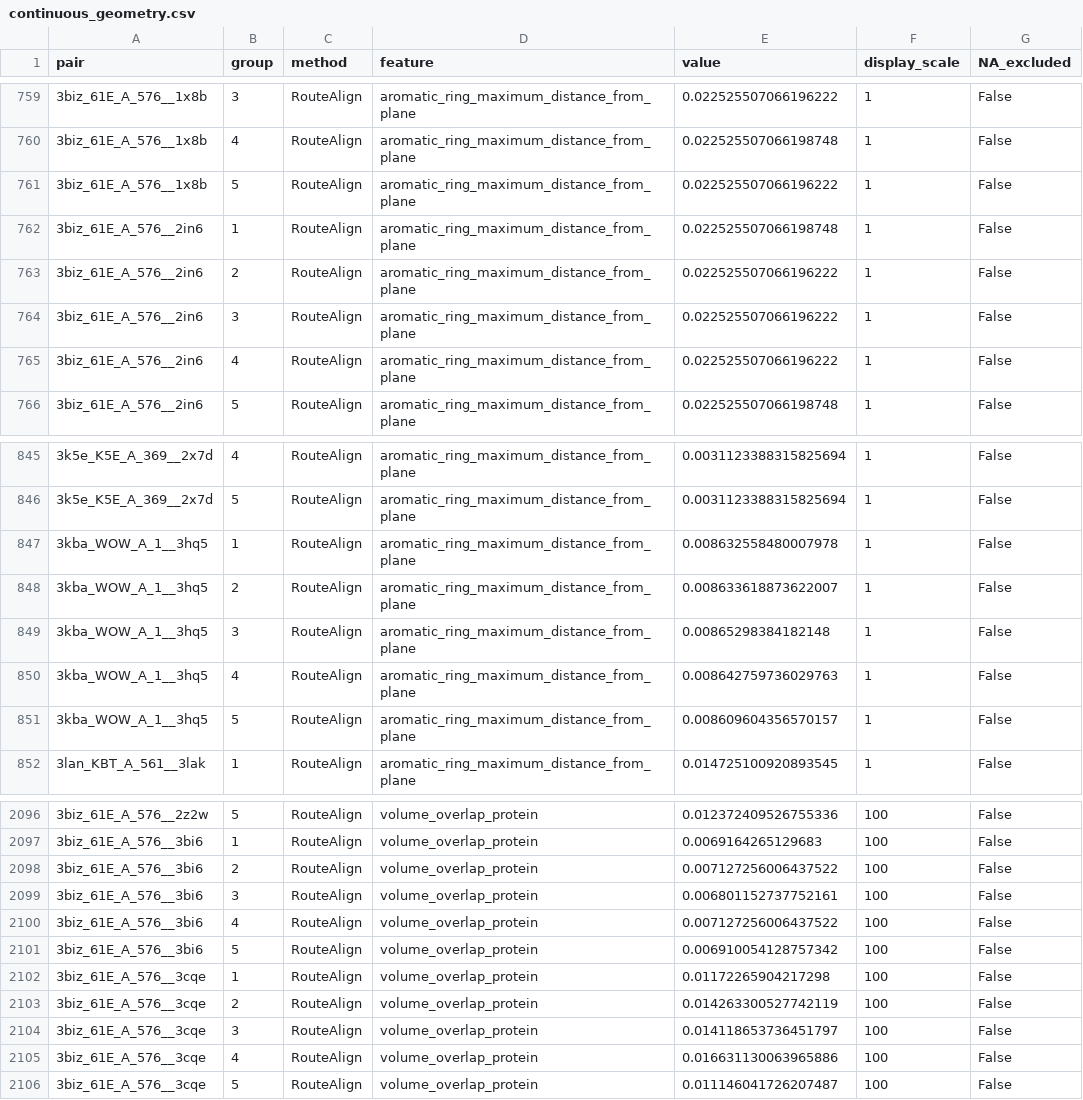
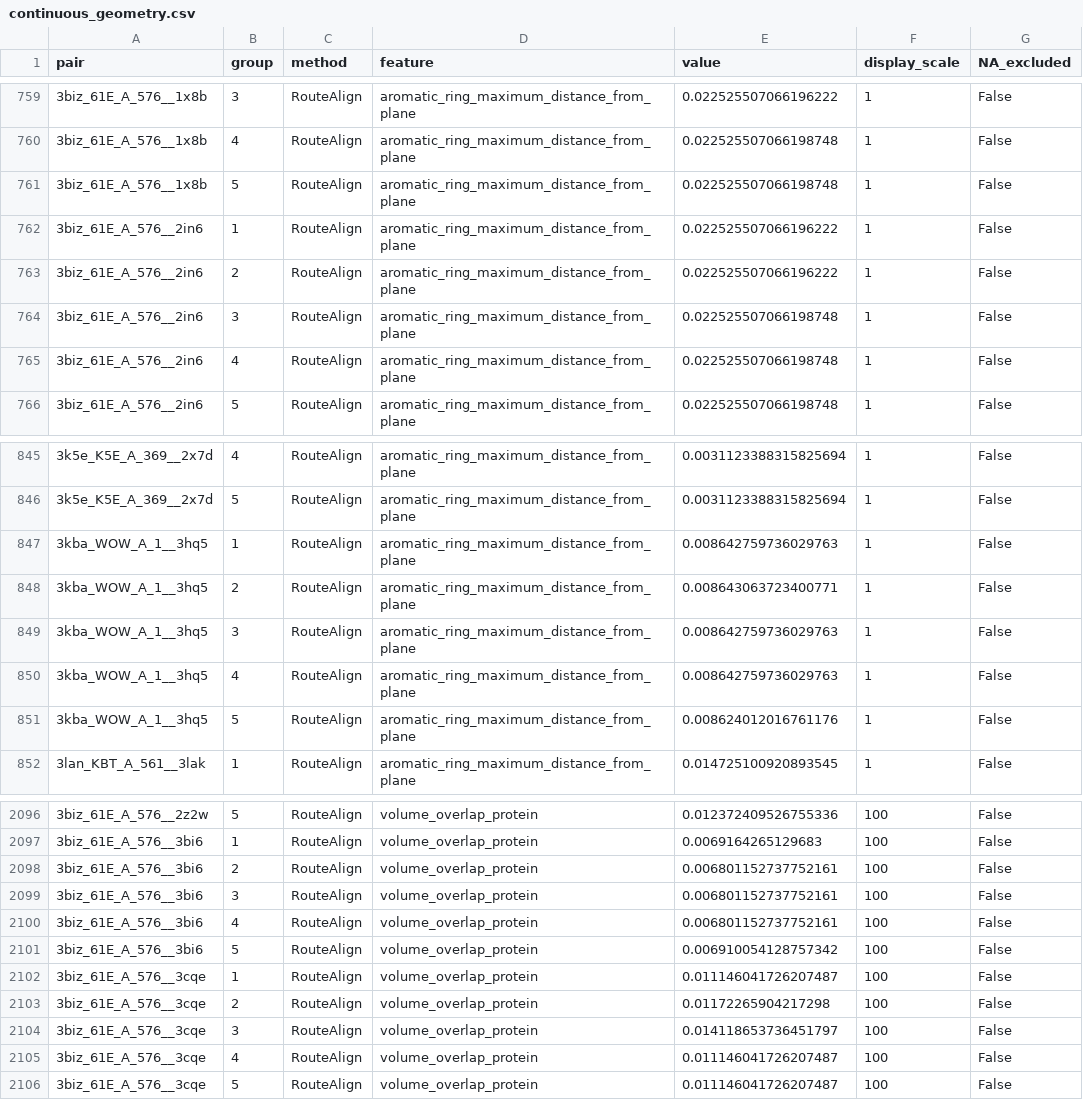
Before and after one commit to wushen1103-collab/RouteAlign, a CSV file: reference/supporting/continuous_geometry.csv, drawn as a sheet; only a part is shown, gaps mark what is left out; the diff covers the shown part only.

```diff
--- a/reference/supporting/continuous_geometry.csv
+++ b/reference/supporting/continuous_geometry.csv
@@ -760,7 +760,7 @@ pair,group,method,feature,value,display_scale,NA_excluded
 3biz_61E_A_576__1x8b,4,RouteAlign,aromatic_ring_maximum_distance_from_plane,0.022525507066198748,1,False
-3biz_61E_A_576__1x8b,5,RouteAlign,aromatic_ring_maximum_distance_from_plane,0.022525507066196222,1,False
-3biz_61E_A_576__2in6,1,RouteAlign,aromatic_ring_maximum_distance_from_plane,0.022525507066198748,1,False
+3biz_61E_A_576__1x8b,5,RouteAlign,aromatic_ring_maximum_distance_from_plane,0.022525507066198748,1,False
+3biz_61E_A_576__2in6,1,RouteAlign,aromatic_ring_maximum_distance_from_plane,0.022525507066196222,1,False
 3biz_61E_A_576__2in6,2,RouteAlign,aromatic_ring_maximum_distance_from_plane,0.022525507066196222,1,False
-3biz_61E_A_576__2in6,3,RouteAlign,aromatic_ring_maximum_distance_from_plane,0.022525507066196222,1,False
-3biz_61E_A_576__2in6,4,RouteAlign,aromatic_ring_maximum_distance_from_plane,0.022525507066196222,1,False
+3biz_61E_A_576__2in6,3,RouteAlign,aromatic_ring_maximum_distance_from_plane,0.022525507066198748,1,False
+3biz_61E_A_576__2in6,4,RouteAlign,aromatic_ring_maximum_distance_from_plane,0.022525507066198748,1,False
 3biz_61E_A_576__2in6,5,RouteAlign,aromatic_ring_maximum_distance_from_plane,0.022525507066198748,1,False
@@ -846,7 +846,7 @@ pair,group,method,feature,value,display_scale,NA_excluded
 3k5e_K5E_A_369__2x7d,5,RouteAlign,aromatic_ring_maximum_distance_from_plane,0.0031123388315825694,1,False
-3kba_WOW_A_1__3hq5,1,RouteAlign,aromatic_ring_maximum_distance_from_plane,0.008632558480007978,1,False
-3kba_WOW_A_1__3hq5,2,RouteAlign,aromatic_ring_maximum_distance_from_plane,0.008633618873622007,1,False
-3kba_WOW_A_1__3hq5,3,RouteAlign,aromatic_ring_maximum_distance_from_plane,0.00865298384182148,1,False
+3kba_WOW_A_1__3hq5,1,RouteAlign,aromatic_ring_maximum_distance_from_plane,0.008642759736029763,1,False
+3kba_WOW_A_1__3hq5,2,RouteAlign,aromatic_ring_maximum_distance_from_plane,0.008643063723400771,1,False
+3kba_WOW_A_1__3hq5,3,RouteAlign,aromatic_ring_maximum_distance_from_plane,0.008642759736029763,1,False
 3kba_WOW_A_1__3hq5,4,RouteAlign,aromatic_ring_maximum_distance_from_plane,0.008642759736029763,1,False
-3kba_WOW_A_1__3hq5,5,RouteAlign,aromatic_ring_maximum_distance_from_plane,0.008609604356570157,1,False
+3kba_WOW_A_1__3hq5,5,RouteAlign,aromatic_ring_maximum_distance_from_plane,0.008624012016761176,1,False
 3lan_KBT_A_561__3lak,1,RouteAlign,aromatic_ring_maximum_distance_from_plane,0.014725100920893545,1,False
@@ -2097,10 +2097,10 @@ pair,group,method,feature,value,display_scale,NA_excluded
 3biz_61E_A_576__3bi6,1,RouteAlign,volume_overlap_protein,0.0069164265129683,100,False
-3biz_61E_A_576__3bi6,2,RouteAlign,volume_overlap_protein,0.007127256006437522,100,False
+3biz_61E_A_576__3bi6,2,RouteAlign,volume_overlap_protein,0.006801152737752161,100,False
 3biz_61E_A_576__3bi6,3,RouteAlign,volume_overlap_protein,0.006801152737752161,100,False
-3biz_61E_A_576__3bi6,4,RouteAlign,volume_overlap_protein,0.007127256006437522,100,False
+3biz_61E_A_576__3bi6,4,RouteAlign,volume_overlap_protein,0.006801152737752161,100,False
 3biz_61E_A_576__3bi6,5,RouteAlign,volume_overlap_protein,0.006910054128757342,100,False
-3biz_61E_A_576__3cqe,1,RouteAlign,volume_overlap_protein,0.01172265904217298,100,False
-3biz_61E_A_576__3cqe,2,RouteAlign,volume_overlap_protein,0.014263300527742119,100,False
+3biz_61E_A_576__3cqe,1,RouteAlign,volume_overlap_protein,0.011146041726207487,100,False
+3biz_61E_A_576__3cqe,2,RouteAlign,volume_overlap_protein,0.01172265904217298,100,False
 3biz_61E_A_576__3cqe,3,RouteAlign,volume_overlap_protein,0.014118653736451797,100,False
-3biz_61E_A_576__3cqe,4,RouteAlign,volume_overlap_protein,0.016631130063965886,100,False
+3biz_61E_A_576__3cqe,4,RouteAlign,volume_overlap_protein,0.011146041726207487,100,False
 3biz_61E_A_576__3cqe,5,RouteAlign,volume_overlap_protein,0.011146041726207487,100,False
```
Also changed, not shown: 39 edited cells elsewhere in this file, reference/supporting/family_effects.csv, reference/supporting/repair_observations.csv, 19 other files.
